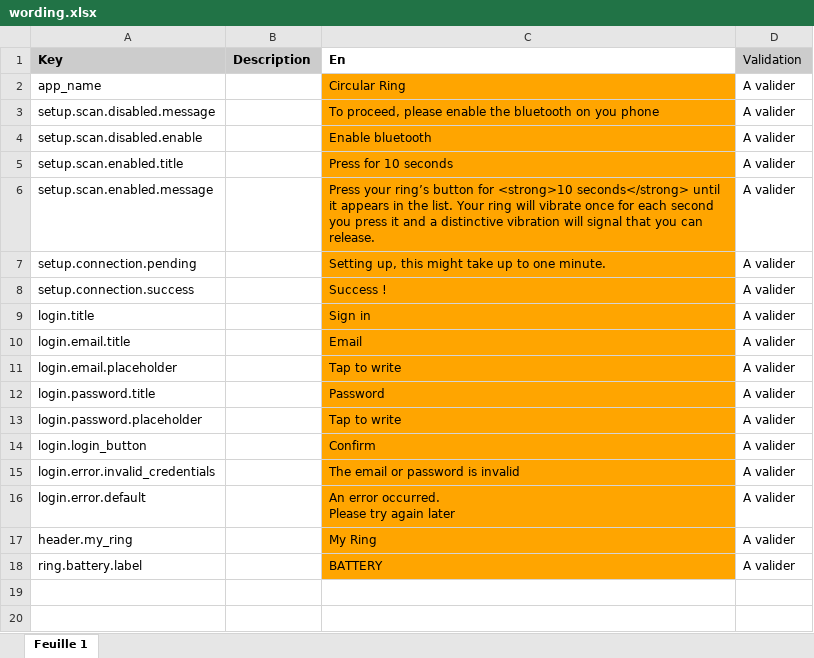
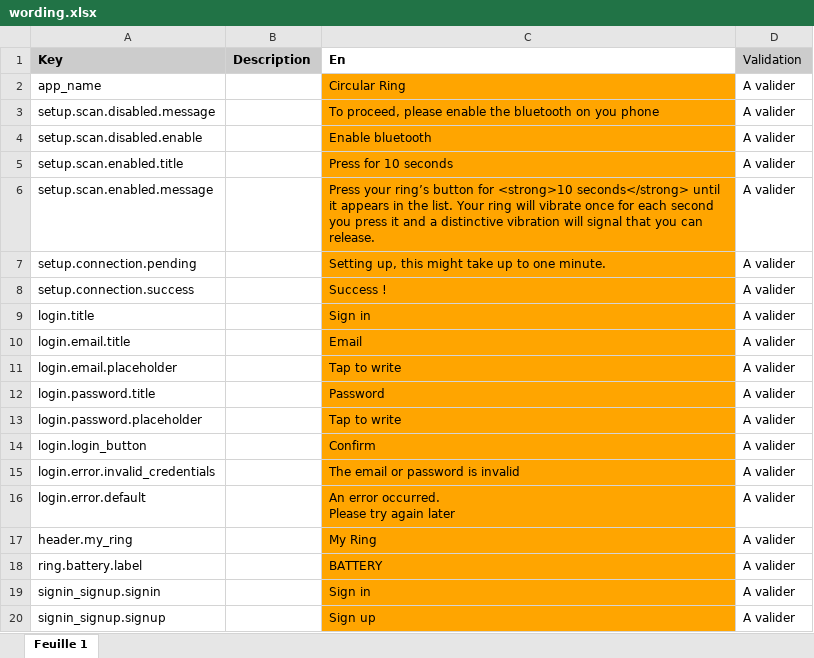
Before and after one commit to aichannode/circular-ring, an Excel workbook: wording.xlsx, sheet Feuille 1, drawn as a sheet; values as stored, in another font and other column widths than the file's, no borders; charts and pictures not drawn; the diff names each change by its address in the sheet, - before the commit and + after, or states it on an @@ line.

Commit message:
Signin or Signup screen

```diff
--- a/wording.xlsx (sheet Feuille 1)
+++ b/wording.xlsx (sheet Feuille 1)
+row 19: signin_signup.signin |  | Sign in | A valider
+row 20: signin_signup.signup |  | Sign up | A valider
```
Also changed, not shown: 8 other files.
